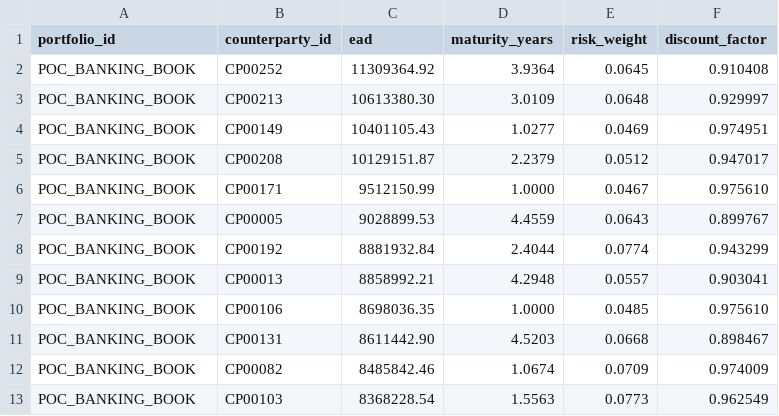
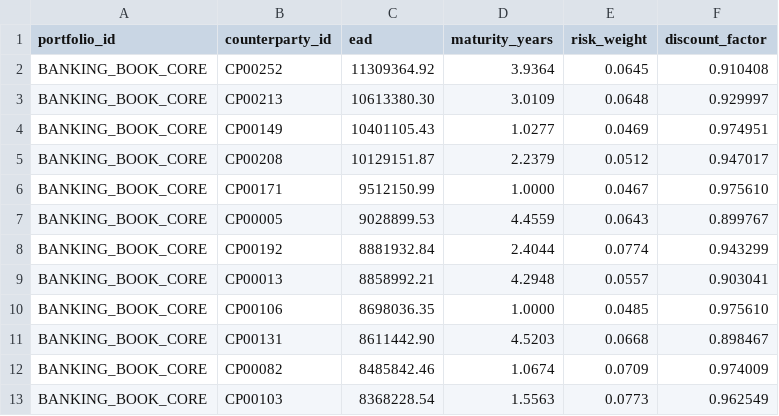
Before and after one commit to satanisz/rwa-steering, a CSV file: src/rwa_steering/generated_inputs/cva_netting_sets.csv, drawn as a sheet.

```diff
--- a/src/rwa_steering/generated_inputs/cva_netting_sets.csv
+++ b/src/rwa_steering/generated_inputs/cva_netting_sets.csv
@@ -1,13 +1,13 @@
 portfolio_id,counterparty_id,ead,maturity_years,risk_weight,discount_factor
-POC_BANKING_BOOK,CP00252,11309364.92,3.9364,0.0645,0.910408
-POC_BANKING_BOOK,CP00213,10613380.30,3.0109,0.0648,0.929997
-POC_BANKING_BOOK,CP00149,10401105.43,1.0277,0.0469,0.974951
-POC_BANKING_BOOK,CP00208,10129151.87,2.2379,0.0512,0.947017
-POC_BANKING_BOOK,CP00171,9512150.99,1.0000,0.0467,0.975610
-POC_BANKING_BOOK,CP00005,9028899.53,4.4559,0.0643,0.899767
-POC_BANKING_BOOK,CP00192,8881932.84,2.4044,0.0774,0.943299
-POC_BANKING_BOOK,CP00013,8858992.21,4.2948,0.0557,0.903041
-POC_BANKING_BOOK,CP00106,8698036.35,1.0000,0.0485,0.975610
-POC_BANKING_BOOK,CP00131,8611442.90,4.5203,0.0668,0.898467
-POC_BANKING_BOOK,CP00082,8485842.46,1.0674,0.0709,0.974009
-POC_BANKING_BOOK,CP00103,8368228.54,1.5563,0.0773,0.962549
+BANKING_BOOK_CORE,CP00252,11309364.92,3.9364,0.0645,0.910408
+BANKING_BOOK_CORE,CP00213,10613380.30,3.0109,0.0648,0.929997
+BANKING_BOOK_CORE,CP00149,10401105.43,1.0277,0.0469,0.974951
+BANKING_BOOK_CORE,CP00208,10129151.87,2.2379,0.0512,0.947017
+BANKING_BOOK_CORE,CP00171,9512150.99,1.0000,0.0467,0.975610
+BANKING_BOOK_CORE,CP00005,9028899.53,4.4559,0.0643,0.899767
+BANKING_BOOK_CORE,CP00192,8881932.84,2.4044,0.0774,0.943299
+BANKING_BOOK_CORE,CP00013,8858992.21,4.2948,0.0557,0.903041
+BANKING_BOOK_CORE,CP00106,8698036.35,1.0000,0.0485,0.975610
+BANKING_BOOK_CORE,CP00131,8611442.90,4.5203,0.0668,0.898467
+BANKING_BOOK_CORE,CP00082,8485842.46,1.0674,0.0709,0.974009
+BANKING_BOOK_CORE,CP00103,8368228.54,1.5563,0.0773,0.962549
```
Also changed, not shown: src/rwa_steering/generated_inputs/fx_scenario_rates.csv, src/rwa_steering/generated_inputs/operational_risk_business_indicators.csv, 37 other files.
